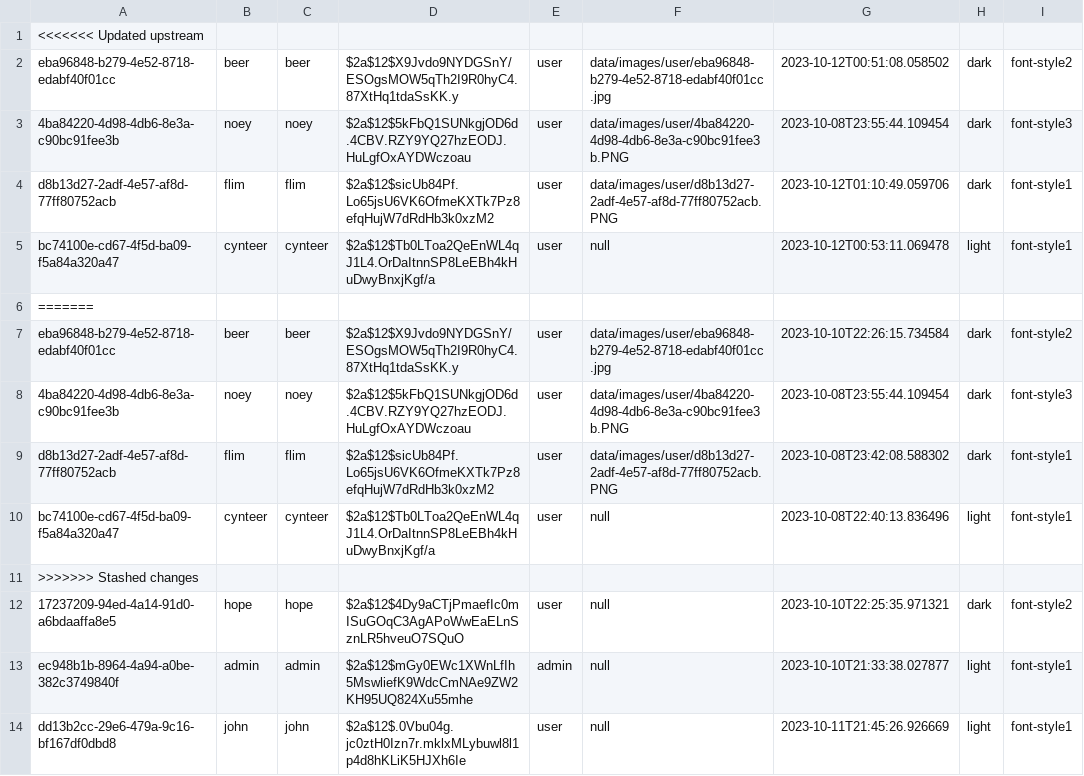
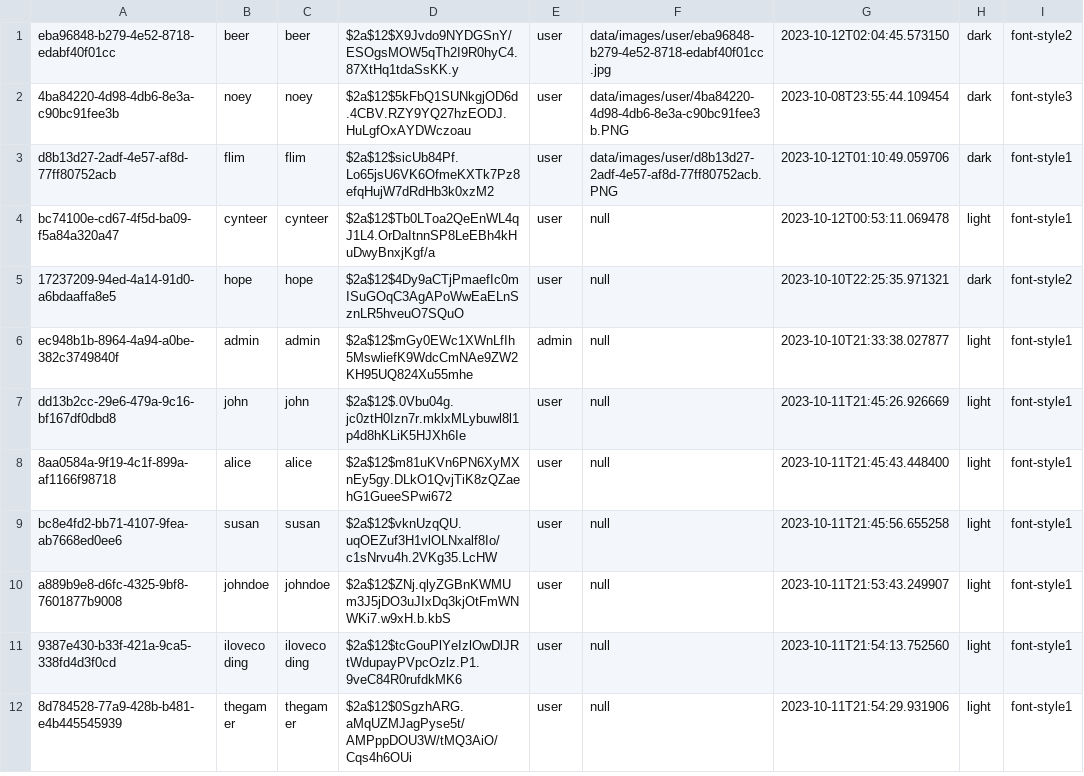
Before and after one commit to Teerut26/Java-Project, a CSV file: data/csv/users.csv, drawn as a sheet; only a part is shown; the shorter side is filled out with more unchanged rows.

```diff
--- a/data/csv/users.csv
+++ b/data/csv/users.csv
@@ -1,3 +1,2 @@
-<<<<<<< Updated upstream
-eba96848-b279-4e52-8718-edabf40f01cc,beer,beer,$2a$12$X9Jvdo9NYDGSnY/ESOgsMOW5qTh2I9R0hyC4.87XtHq1tdaSsKK.y,user,data/images/user/eba96848-b279-4e52-8718-edabf40f01cc.jpg,2023-10-12T00:51:08.058502,dark,font-style2
+eba96848-b279-4e52-8718-edabf40f01cc,beer,beer,$2a$12$X9Jvdo9NYDGSnY/ESOgsMOW5qTh2I9R0hyC4.87XtHq1tdaSsKK.y,user,data/images/user/eba96848-b279-4e52-8718-edabf40f01cc.jpg,2023-10-12T02:04:45.573150,dark,font-style2
 4ba84220-4d98-4db6-8e3a-c90bc91fee3b,noey,noey,$2a$12$5kFbQ1SUNkgjOD6d.4CBV.RZY9YQ27hzEODJ.HuLgfOxAYDWczoau,user,data/images/user/4ba84220-4d98-4db6-8e3a-c90bc91fee3b.PNG,2023-10-08T23:55:44.109454,dark,font-style3
@@ -5,8 +4,2 @@ d8b13d27-2adf-4e57-af8d-77ff80752acb,flim,flim,$2a$12$sicUb84Pf.Lo65jsU6VK6OfmeK
 bc74100e-cd67-4f5d-ba09-f5a84a320a47,cynteer,cynteer,$2a$12$Tb0LToa2QeEnWL4qJ1L4.OrDaItnnSP8LeEBh4kHuDwyBnxjKgf/a,user,null,2023-10-12T00:53:11.069478,light,font-style1
-=======
-eba96848-b279-4e52-8718-edabf40f01cc,beer,beer,$2a$12$X9Jvdo9NYDGSnY/ESOgsMOW5qTh2I9R0hyC4.87XtHq1tdaSsKK.y,user,data/images/user/eba96848-b279-4e52-8718-edabf40f01cc.jpg,2023-10-10T22:26:15.734584,dark,font-style2
-4ba84220-4d98-4db6-8e3a-c90bc91fee3b,noey,noey,$2a$12$5kFbQ1SUNkgjOD6d.4CBV.RZY9YQ27hzEODJ.HuLgfOxAYDWczoau,user,data/images/user/4ba84220-4d98-4db6-8e3a-c90bc91fee3b.PNG,2023-10-08T23:55:44.109454,dark,font-style3
-d8b13d27-2adf-4e57-af8d-77ff80752acb,flim,flim,$2a$12$sicUb84Pf.Lo65jsU6VK6OfmeKXTk7Pz8efqHujW7dRdHb3k0xzM2,user,data/images/user/d8b13d27-2adf-4e57-af8d-77ff80752acb.PNG,2023-10-08T23:42:08.588302,dark,font-style1
-bc74100e-cd67-4f5d-ba09-f5a84a320a47,cynteer,cynteer,$2a$12$Tb0LToa2QeEnWL4qJ1L4.OrDaItnnSP8LeEBh4kHuDwyBnxjKgf/a,user,null,2023-10-08T22:40:13.836496,light,font-style1
->>>>>>> Stashed changes
 17237209-94ed-4a14-91d0-a6bdaaffa8e5,hope,hope,$2a$12$4Dy9aCTjPmaefIc0mISuGOqC3AgAPoWwEaELnSznLR5hveuO7SQuO,user,null,2023-10-10T22:25:35.971321,dark,font-style2
```
Also changed, not shown: data/csv/mtm/_userToTeam.csv, 1 other file.
